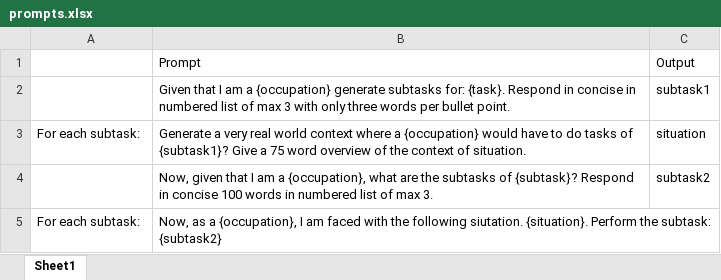
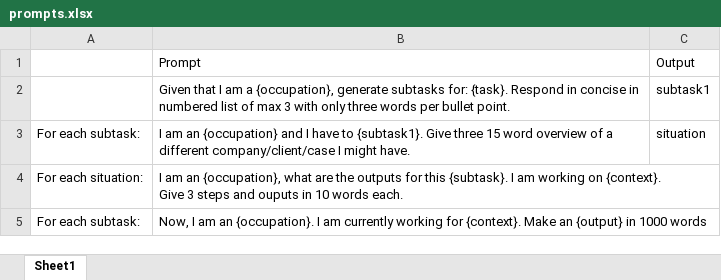
Before and after one commit to Julia-Susser/Chat-GPT-task-automation-labor-impact-measurement, an Excel workbook: input/prompts.xlsx, sheet Sheet1, drawn as a sheet; values as stored, in another font and other column widths than the file's, no borders; removed rows and columns are numbered as before the commit, all else as after; ↵ is a line break in a cell; the diff names each change by its address in the sheet, - before the commit and + after, or states it on an @@ line.

```diff
--- a/input/prompts.xlsx (sheet Sheet1)
+++ b/input/prompts.xlsx (sheet Sheet1)
-B2: …am a {occupation} generate subtasks…
+B2: …am a {occupation}, generate subtasks…
-B3: Generate a very real world context where a {occupation} would have to do tasks of {subtask1}? Give a 75 word overview of the context of situation.
+B3: I am an {occupation} and I have to {subtask1}. Give three 15 word overview of a different company/client/case I might have.
-row 4:  | Now, given that I am a {occupation}, what are the subtasks of {subtask}? Respond in concise 100 words in numbered list of max 3. | subtask2
+row 4: For each situation: | I am an {occupation}, what are the outputs for this {subtask}. I am working on {context}. ↵ Give 3 steps and ouputs in 10 words each.
-B5: Now, as a {occupation}, I am faced with the following siutation. {situation}. Perform the subtask: {subtask2}
+B5: Now, I am an {occupation}. I am currently working for {context}. Make an {output} in 1000 words
```
Also changed, not shown: output/tasks.xlsx, 3 other files.
